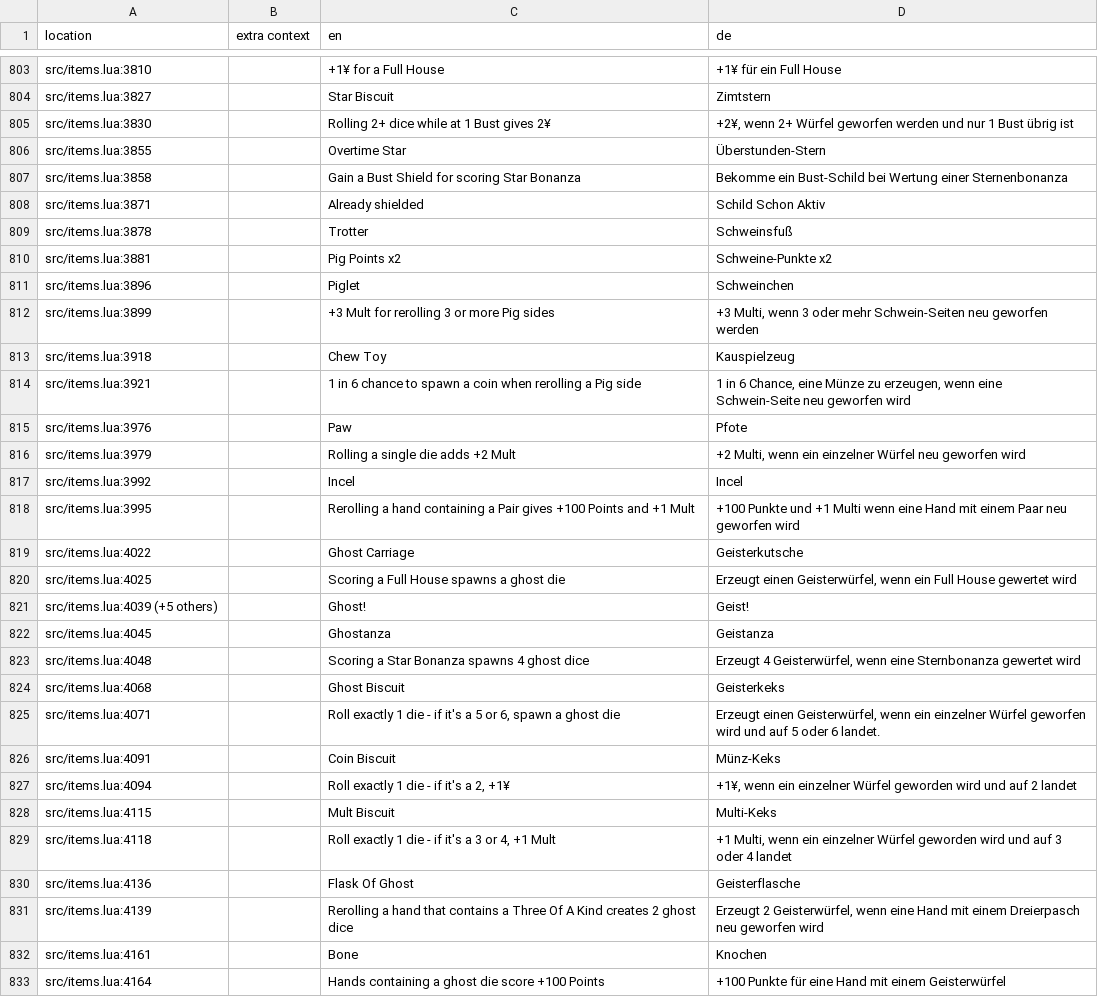
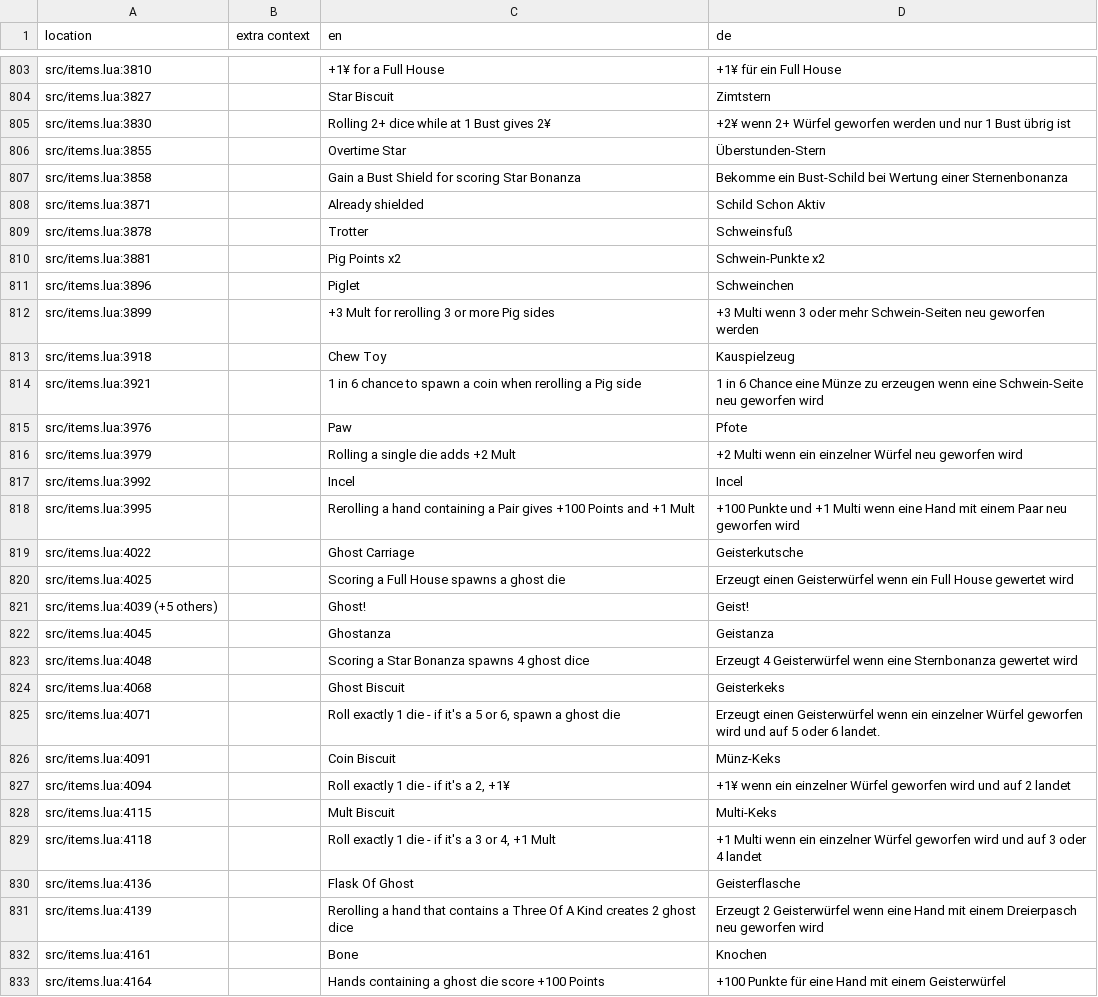
Before and after one commit to tomsqrd/dhne-translation, a TSV file: de.tsv, drawn as a sheet; only a part is shown, gaps mark what is left out; the diff covers the shown part only.

```diff
--- a/de.tsv
+++ b/de.tsv
@@ -804,3 +804,3 @@ src/items.lua:3810		+1¥ for a Full House	+1¥ für ein Full House
 src/items.lua:3827		Star Biscuit	Zimtstern
-src/items.lua:3830		Rolling 2+ dice while at 1 Bust gives 2¥	+2¥, wenn 2+ Würfel geworfen werden und nur 1 Bust übrig ist
+src/items.lua:3830		Rolling 2+ dice while at 1 Bust gives 2¥	+2¥ wenn 2+ Würfel geworfen werden und nur 1 Bust übrig ist
 src/items.lua:3855		Overtime Star	Überstunden-Stern
@@ -809,9 +809,9 @@ src/items.lua:3871		Already shielded	Schild Schon Aktiv
 src/items.lua:3878		Trotter	Schweinsfuß
-src/items.lua:3881		Pig Points x2	Schweine-Punkte x2
+src/items.lua:3881		Pig Points x2	Schwein-Punkte x2
 src/items.lua:3896		Piglet	Schweinchen
-src/items.lua:3899		+3 Mult for rerolling 3 or more Pig sides	+3 Multi, wenn 3 oder mehr Schwein-Seiten neu geworfen werden
+src/items.lua:3899		+3 Mult for rerolling 3 or more Pig sides	+3 Multi wenn 3 oder mehr Schwein-Seiten neu geworfen werden
 src/items.lua:3918		Chew Toy	Kauspielzeug
-src/items.lua:3921		1 in 6 chance to spawn a coin when rerolling a Pig side	1 in 6 Chance, eine Münze zu erzeugen, wenn eine Schwein-Seite neu geworfen wird
+src/items.lua:3921		1 in 6 chance to spawn a coin when rerolling a Pig side	1 in 6 Chance eine Münze zu erzeugen wenn eine Schwein-Seite neu geworfen wird
 src/items.lua:3976		Paw	Pfote
-src/items.lua:3979		Rolling a single die adds +2 Mult	+2 Multi, wenn ein einzelner Würfel neu geworfen wird
+src/items.lua:3979		Rolling a single die adds +2 Mult	+2 Multi wenn ein einzelner Würfel neu geworfen wird
 src/items.lua:3992		Incel	Incel
@@ -819,14 +819,14 @@ src/items.lua:3995		Rerolling a hand containing a Pair gives +100 Points and +1
 src/items.lua:4022		Ghost Carriage	Geisterkutsche
-src/items.lua:4025		Scoring a Full House spawns a ghost die	Erzeugt einen Geisterwürfel, wenn ein Full House gewertet wird
+src/items.lua:4025		Scoring a Full House spawns a ghost die	Erzeugt einen Geisterwürfel wenn ein Full House gewertet wird
 src/items.lua:4039 (+5 others)		Ghost!	Geist!
 src/items.lua:4045		Ghostanza	Geistanza
-src/items.lua:4048		Scoring a Star Bonanza spawns 4 ghost dice	Erzeugt 4 Geisterwürfel, wenn eine Sternbonanza gewertet wird
+src/items.lua:4048		Scoring a Star Bonanza spawns 4 ghost dice	Erzeugt 4 Geisterwürfel wenn eine Sternbonanza gewertet wird
 src/items.lua:4068		Ghost Biscuit	Geisterkeks
-src/items.lua:4071		Roll exactly 1 die - if it's a 5 or 6, spawn a ghost die	Erzeugt einen Geisterwürfel, wenn ein einzelner Würfel geworfen wird und auf 5 oder 6 landet.
+src/items.lua:4071		Roll exactly 1 die - if it's a 5 or 6, spawn a ghost die	Erzeugt einen Geisterwürfel wenn ein einzelner Würfel geworfen wird und auf 5 oder 6 landet.
 src/items.lua:4091		Coin Biscuit	Münz-Keks
-src/items.lua:4094		Roll exactly 1 die - if it's a 2, +1¥	+1¥, wenn ein einzelner Würfel geworden wird und auf 2 landet
+src/items.lua:4094		Roll exactly 1 die - if it's a 2, +1¥	+1¥ wenn ein einzelner Würfel geworfen wird und auf 2 landet
 src/items.lua:4115		Mult Biscuit	Multi-Keks
-src/items.lua:4118		Roll exactly 1 die - if it's a 3 or 4, +1 Mult	+1 Multi, wenn ein einzelner Würfel geworden wird und auf 3 oder 4 landet
+src/items.lua:4118		Roll exactly 1 die - if it's a 3 or 4, +1 Mult	+1 Multi wenn ein einzelner Würfel geworfen wird und auf 3 oder 4 landet
 src/items.lua:4136		Flask Of Ghost	Geisterflasche
-src/items.lua:4139		Rerolling a hand that contains a Three Of A Kind creates 2 ghost dice	Erzeugt 2 Geisterwürfel, wenn eine Hand mit einem Dreierpasch neu geworfen wird
+src/items.lua:4139		Rerolling a hand that contains a Three Of A Kind creates 2 ghost dice	Erzeugt 2 Geisterwürfel wenn eine Hand mit einem Dreierpasch neu geworfen wird
 src/items.lua:4161		Bone	Knochen
```
Also changed, not shown: 25 edited cells elsewhere in this file, de_notes.tsv.
